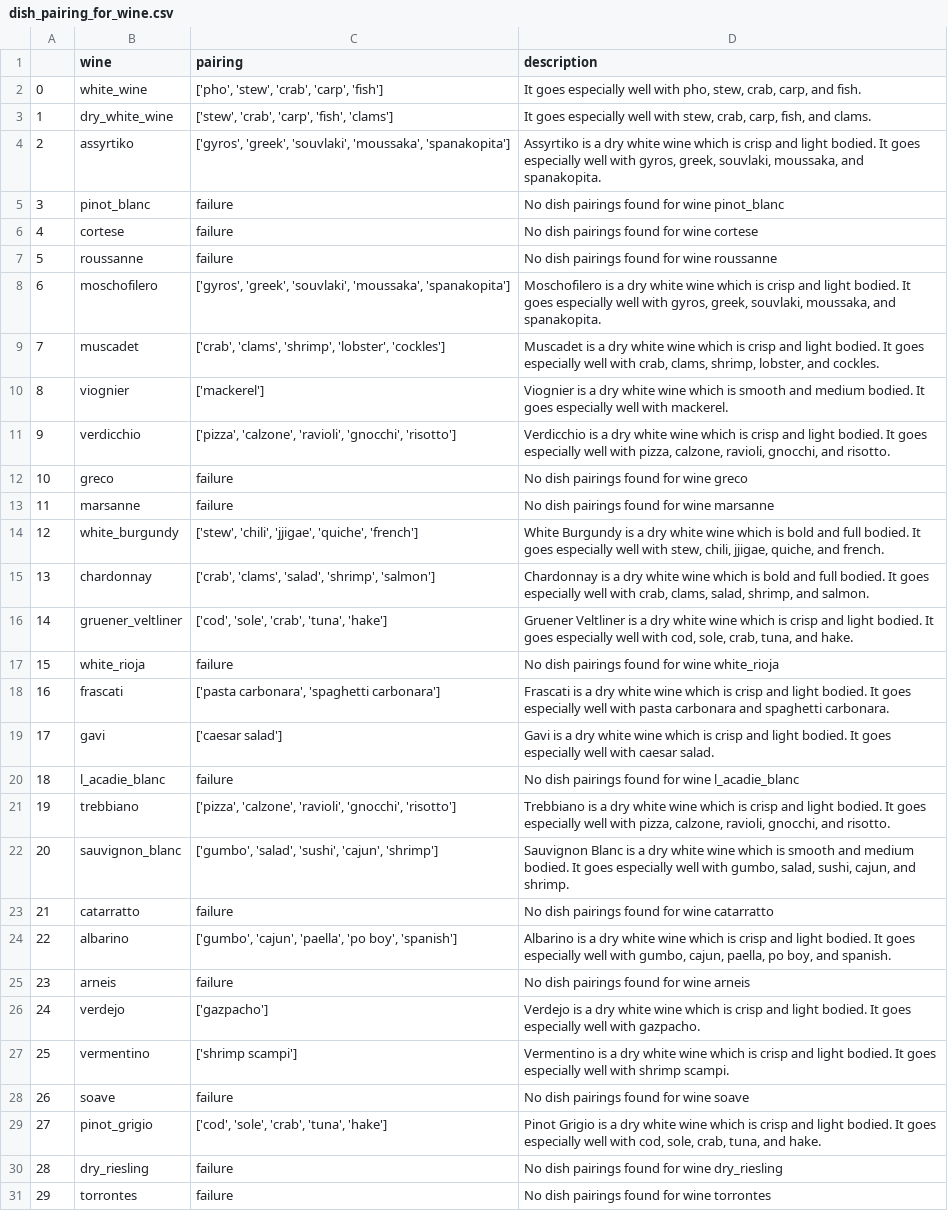
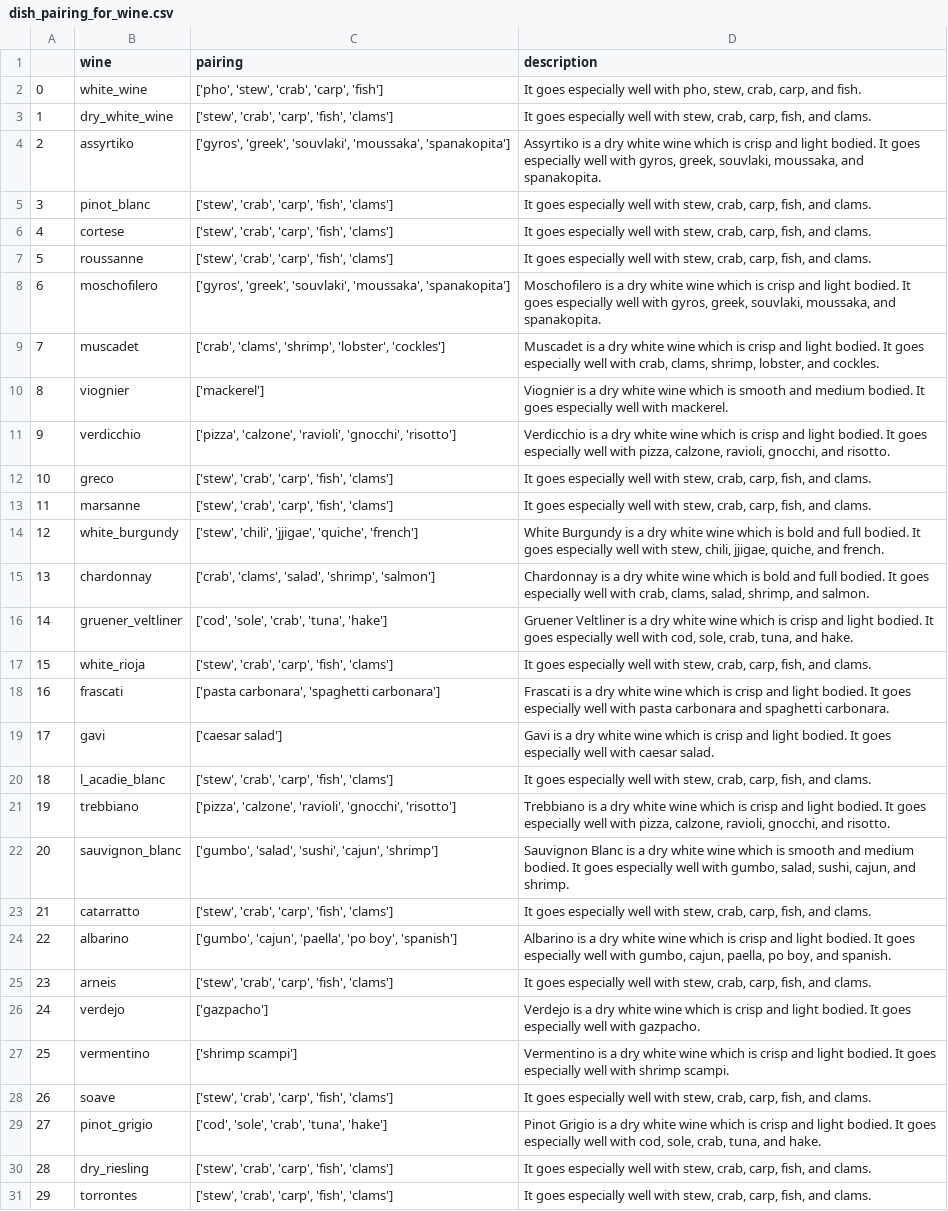
Before and after one commit to Jamahler/Project-3, a CSV file: asmvm_files/dish_pairing_for_wine.csv, drawn as a sheet; only a part is shown; the diff covers the shown part only; the diff names each change by its address in the sheet, - before the commit and + after, or states it on an @@ line.

Commit message:
re organized asmvm files and updated the data

```diff
--- a/asmvm_files/dish_pairing_for_wine.csv
+++ b/asmvm_files/dish_pairing_for_wine.csv
-C5:C7 (pairing): failure
+C5:C7 (pairing): ['stew', 'crab', 'carp', 'fish', 'clams']
-D5 (description): No dish pairings found for wine pinot_blanc
+D5 (description): It goes especially well with stew, crab, carp, fish, and clams.
-D6 (description): No dish pairings found for wine cortese
+D6 (description): It goes especially well with stew, crab, carp, fish, and clams.
-D7 (description): No dish pairings found for wine roussanne
+D7 (description): It goes especially well with stew, crab, carp, fish, and clams.
-C12:C13 (pairing): failure
+C12:C13 (pairing): ['stew', 'crab', 'carp', 'fish', 'clams']
-D12 (description): No dish pairings found for wine greco
+D12 (description): It goes especially well with stew, crab, carp, fish, and clams.
-D13 (description): No dish pairings found for wine marsanne
+D13 (description): It goes especially well with stew, crab, carp, fish, and clams.
-C17 (pairing): failure
+C17 (pairing): ['stew', 'crab', 'carp', 'fish', 'clams']
-D17 (description): No dish pairings found for wine white_rioja
+D17 (description): It goes especially well with stew, crab, carp, fish, and clams.
-C20 (pairing): failure
+C20 (pairing): ['stew', 'crab', 'carp', 'fish', 'clams']
-D20 (description): No dish pairings found for wine l_acadie_blanc
+D20 (description): It goes especially well with stew, crab, carp, fish, and clams.
-C23 (pairing): failure
+C23 (pairing): ['stew', 'crab', 'carp', 'fish', 'clams']
-D23 (description): No dish pairings found for wine catarratto
+D23 (description): It goes especially well with stew, crab, carp, fish, and clams.
-C25 (pairing): failure
+C25 (pairing): ['stew', 'crab', 'carp', 'fish', 'clams']
-D25 (description): No dish pairings found for wine arneis
+D25 (description): It goes especially well with stew, crab, carp, fish, and clams.
-C28 (pairing): failure
+C28 (pairing): ['stew', 'crab', 'carp', 'fish', 'clams']
-D28 (description): No dish pairings found for wine soave
+D28 (description): It goes especially well with stew, crab, carp, fish, and clams.
-C30:C31 (pairing): failure
+C30:C31 (pairing): ['stew', 'crab', 'carp', 'fish', 'clams']
-D30 (description): No dish pairings found for wine dry_riesling
+D30 (description): It goes especially well with stew, crab, carp, fish, and clams.
-D31 (description): No dish pairings found for wine torrontes
+D31 (description): It goes especially well with stew, crab, carp, fish, and clams.
```
Also changed, not shown: 2 removed rows, 74 edited cells and row numbers in column A elsewhere in this file, 10 other files.
